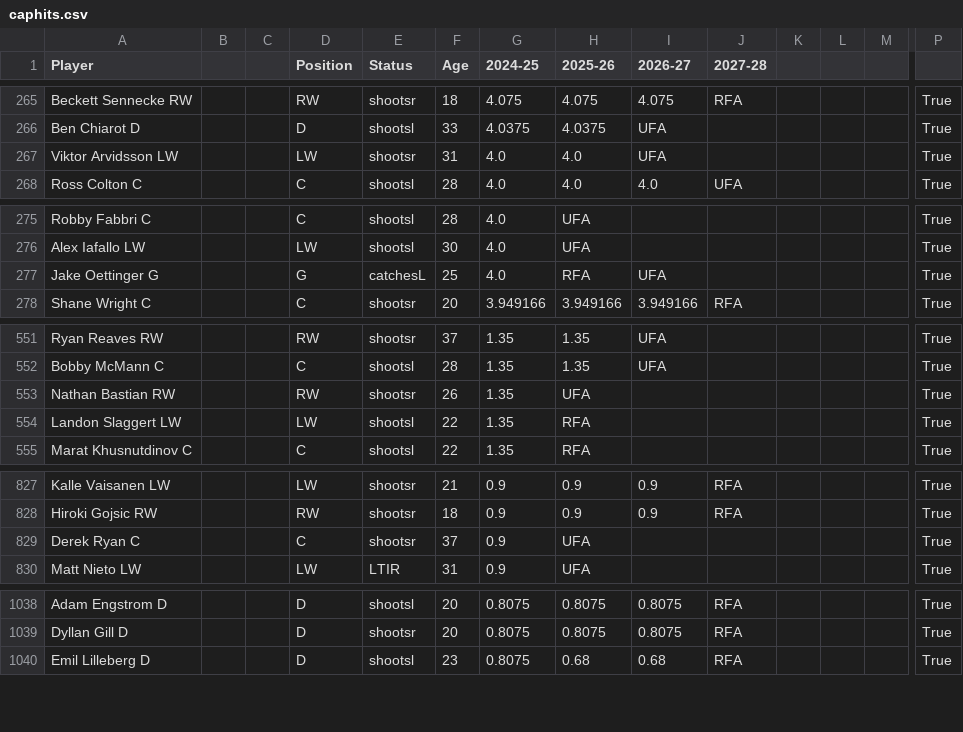
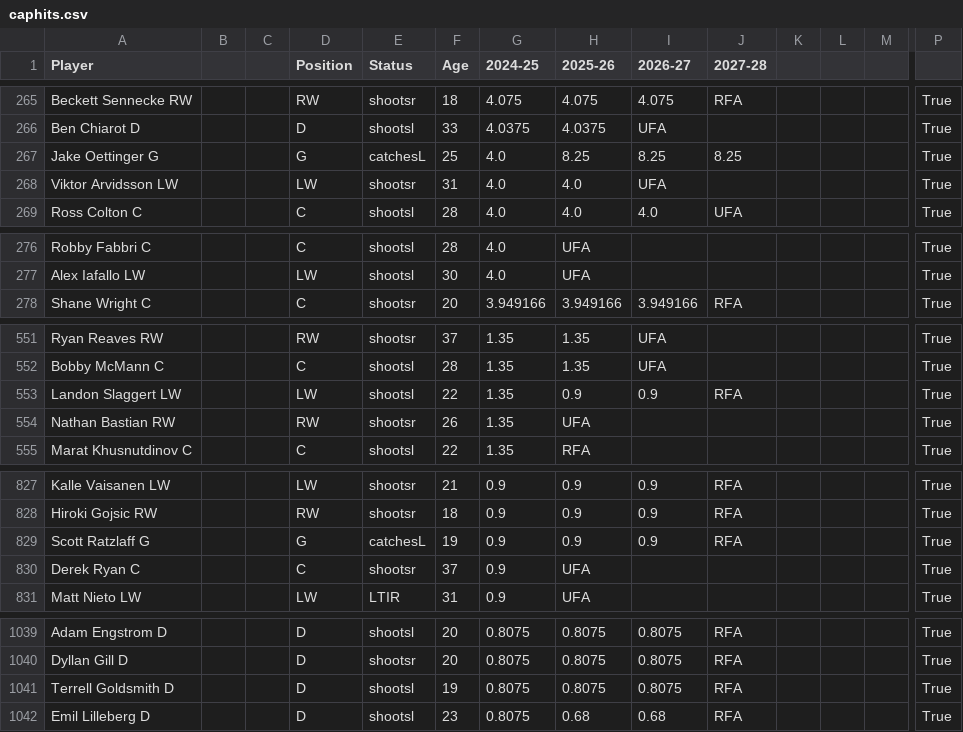
Before and after one commit to kww271/qBneK36JpdQetizHcQM7DMrCSz, a CSV file: caphits.csv, drawn as a sheet; only a part is shown, gaps mark what is left out; removed rows and columns are numbered as before the commit, all else as after; rows hold the shown columns only; the diff covers the shown part only; the diff names each change by its address in the sheet, - before the commit and + after, or states it on an @@ line.

Commit message:
Updated October 18, 2024 at 20:04

```diff
--- a/caphits.csv
+++ b/caphits.csv
+row 267: Jake Oettinger G |  |  | G | catchesL | 25 | 4.0 | 8.25 | 8.25 | 8.25 |  |  |  | True
-row 277: Jake Oettinger G |  |  | G | catchesL | 25 | 4.0 | RFA | UFA |  |  |  |  | True
+row 553: Landon Slaggert LW |  |  | LW | shootsl | 22 | 1.35 | 0.9 | 0.9 | RFA |  |  |  | True
-row 554: Landon Slaggert LW |  |  | LW | shootsl | 22 | 1.35 | RFA |  |  |  |  |  | True
+row 829: Scott Ratzlaff G |  |  | G | catchesL | 19 | 0.9 | 0.9 | 0.9 | RFA |  |  |  | True
+row 1041: Terrell Goldsmith D |  |  | D | shootsl | 19 | 0.8075 | 0.8075 | 0.8075 | RFA |  |  |  | True
```
Also changed, not shown: 15 edited cells elsewhere in this file.
